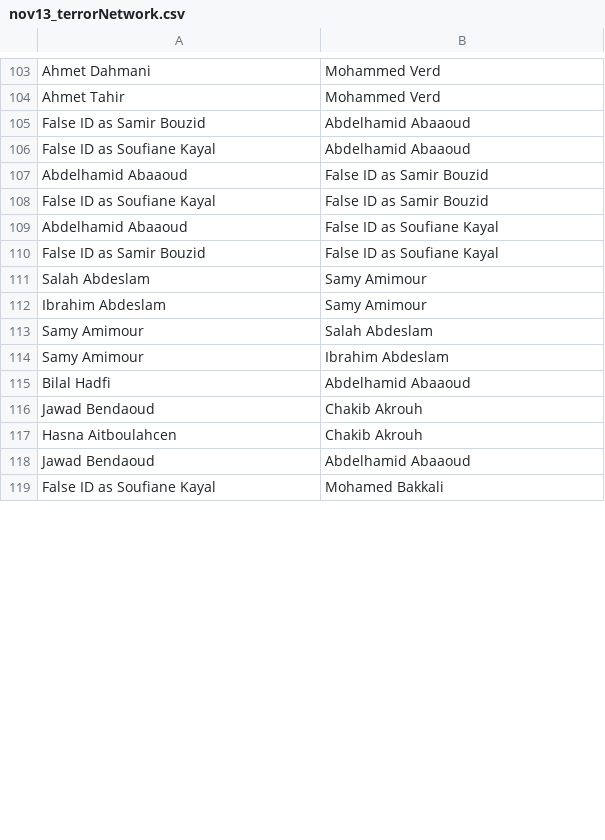
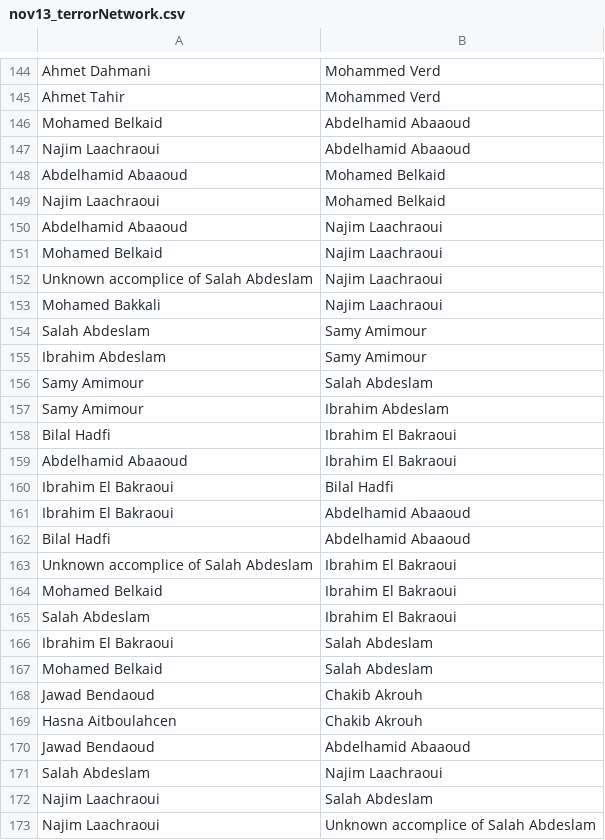
Before and after one commit to sashagutfraind/Nov13, a CSV file: nov13_terrorNetwork.csv, drawn as a sheet; only a part is shown, gaps mark what is left out; the diff covers the shown part only.

```diff
--- a/nov13_terrorNetwork.csv
+++ b/nov13_terrorNetwork.csv
@@ -104,8 +145,10 @@
 "Ahmet Tahir","Mohammed Verd"
-"False ID as Samir Bouzid","Abdelhamid Abaaoud"
-"False ID as Soufiane Kayal","Abdelhamid Abaaoud"
-"Abdelhamid Abaaoud","False ID as Samir Bouzid"
-"False ID as Soufiane Kayal","False ID as Samir Bouzid"
-"Abdelhamid Abaaoud","False ID as Soufiane Kayal"
-"False ID as Samir Bouzid","False ID as Soufiane Kayal"
+"Mohamed Belkaid","Abdelhamid Abaaoud"
+"Najim Laachraoui","Abdelhamid Abaaoud"
+"Abdelhamid Abaaoud","Mohamed Belkaid"
+"Najim Laachraoui","Mohamed Belkaid"
+"Abdelhamid Abaaoud","Najim Laachraoui"
+"Mohamed Belkaid","Najim Laachraoui"
+"Unknown accomplice of Salah Abdeslam","Najim Laachraoui"
+"Mohamed Bakkali","Najim Laachraoui"
 "Salah Abdeslam","Samy Amimour"
@@ -114,3 +157,12 @@
 "Samy Amimour","Ibrahim Abdeslam"
+"Bilal Hadfi","Ibrahim El Bakraoui"
+"Abdelhamid Abaaoud","Ibrahim El Bakraoui"
+"Ibrahim El Bakraoui","Bilal Hadfi"
+"Ibrahim El Bakraoui","Abdelhamid Abaaoud"
 "Bilal Hadfi","Abdelhamid Abaaoud"
+"Unknown accomplice of Salah Abdeslam","Ibrahim El Bakraoui"
+"Mohamed Belkaid","Ibrahim El Bakraoui"
+"Salah Abdeslam","Ibrahim El Bakraoui"
+"Ibrahim El Bakraoui","Salah Abdeslam"
+"Mohamed Belkaid","Salah Abdeslam"
 "Jawad Bendaoud","Chakib Akrouh"
@@ -118,2 +170,4 @@
 "Jawad Bendaoud","Abdelhamid Abaaoud"
-"False ID as Soufiane Kayal","Mohamed Bakkali"
+"Salah Abdeslam","Najim Laachraoui"
+"Najim Laachraoui","Salah Abdeslam"
+"Najim Laachraoui","Unknown accomplice of Salah Abdeslam"
```
Also changed, not shown: 67 added rows, 2 removed rows, 6 moved rows and 3 edited cells elsewhere in this file, allPersons.csv, nov13_minimalNetwork.csv, 52 other files.
